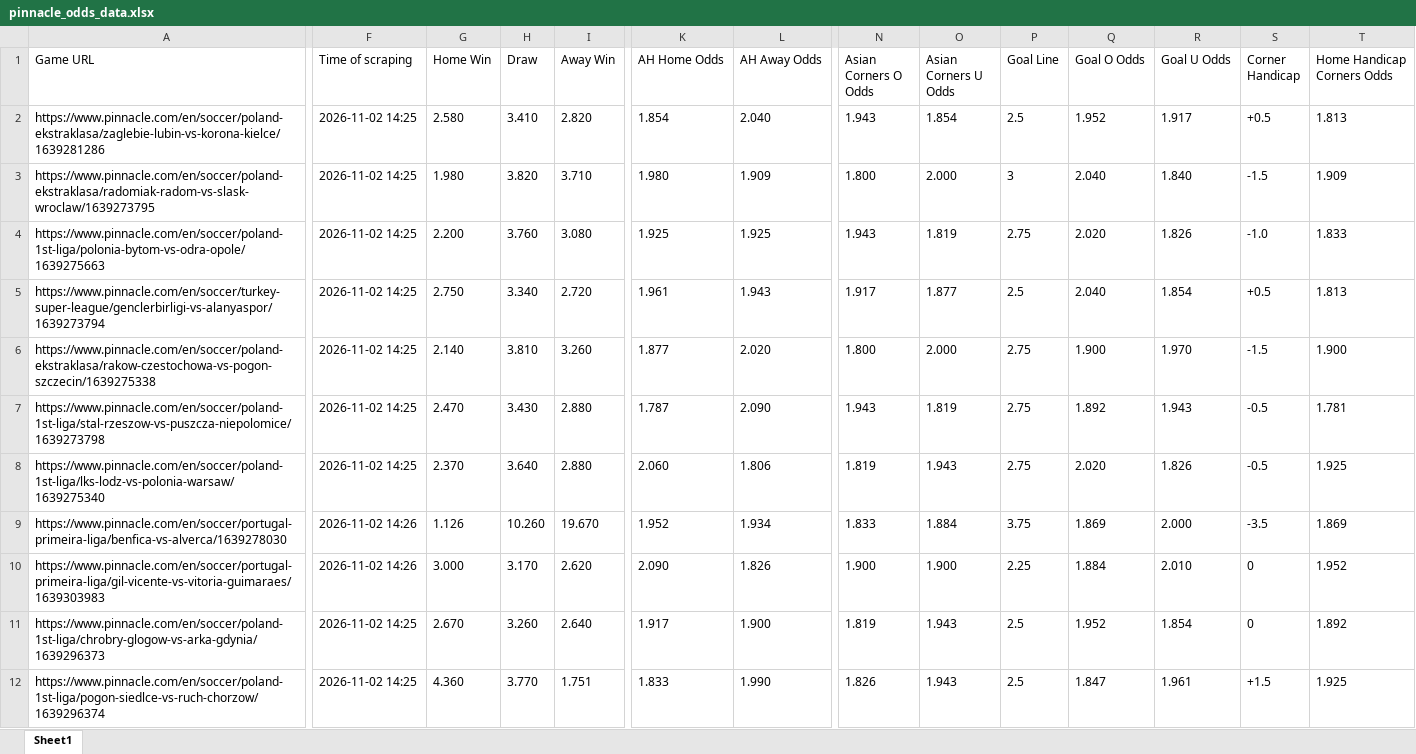
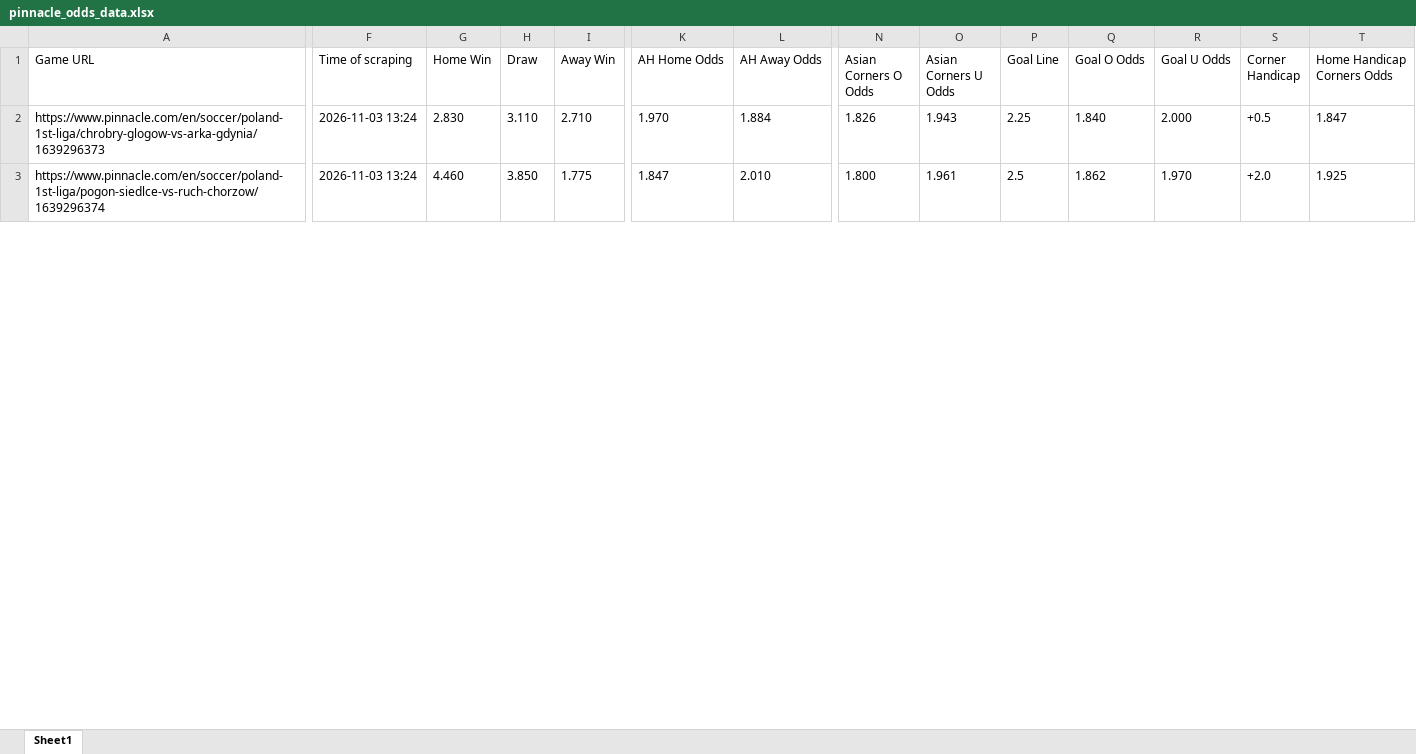
Before and after one commit to super-luke-chambers/pin_scraper, an Excel workbook: outputs/pinnacle_odds_data.xlsx, sheet Sheet1, drawn as a sheet; only a part is shown, gaps mark what is left out; values as stored, in another font and other column widths than the file's, no borders; removed rows and columns are numbered as before the commit, all else as after; rows hold the shown columns only; the diff covers the shown part only; the diff names each change by its address in the sheet, - before the commit and + after, or states it on an @@ line.

```diff
--- a/outputs/pinnacle_odds_data.xlsx (sheet Sheet1)
+++ b/outputs/pinnacle_odds_data.xlsx (sheet Sheet1)
-row 2: https://www.pinnacle.com/en/soccer/poland-ekstraklasa/zaglebie-lubin-vs-korona-kielce/1639281286 | 2026-11-02 14:25 | 2.580 | 3.410 | 2.820 | 1.854 | 2.040 | 1.943 | 1.854 | 2.5 | 1.952 | 1.917 | +0.5 | 1.813
-row 3: https://www.pinnacle.com/en/soccer/poland-ekstraklasa/radomiak-radom-vs-slask-wroclaw/1639273795 | 2026-11-02 14:25 | 1.980 | 3.820 | 3.710 | 1.980 | 1.909 | 1.800 | 2.000 | 3 | 2.040 | 1.840 | -1.5 | 1.909
-row 4: https://www.pinnacle.com/en/soccer/poland-1st-liga/polonia-bytom-vs-odra-opole/1639275663 | 2026-11-02 14:25 | 2.200 | 3.760 | 3.080 | 1.925 | 1.925 | 1.943 | 1.819 | 2.75 | 2.020 | 1.826 | -1.0 | 1.833
-row 5: https://www.pinnacle.com/en/soccer/turkey-super-league/genclerbirligi-vs-alanyaspor/1639273794 | 2026-11-02 14:25 | 2.750 | 3.340 | 2.720 | 1.961 | 1.943 | 1.917 | 1.877 | 2.5 | 2.040 | 1.854 | +0.5 | 1.813
-row 6: https://www.pinnacle.com/en/soccer/poland-ekstraklasa/rakow-czestochowa-vs-pogon-szczecin/1639275338 | 2026-11-02 14:25 | 2.140 | 3.810 | 3.260 | 1.877 | 2.020 | 1.800 | 2.000 | 2.75 | 1.900 | 1.970 | -1.5 | 1.900
-row 7: https://www.pinnacle.com/en/soccer/poland-1st-liga/stal-rzeszow-vs-puszcza-niepolomice/1639273798 | 2026-11-02 14:25 | 2.470 | 3.430 | 2.880 | 1.787 | 2.090 | 1.943 | 1.819 | 2.75 | 1.892 | 1.943 | -0.5 | 1.781
-row 8: https://www.pinnacle.com/en/soccer/poland-1st-liga/lks-lodz-vs-polonia-warsaw/1639275340 | 2026-11-02 14:25 | 2.370 | 3.640 | 2.880 | 2.060 | 1.806 | 1.819 | 1.943 | 2.75 | 2.020 | 1.826 | -0.5 | 1.925
-row 9: https://www.pinnacle.com/en/soccer/portugal-primeira-liga/benfica-vs-alverca/1639278030 | 2026-11-02 14:26 | 1.126 | 10.260 | 19.670 | 1.952 | 1.934 | 1.833 | 1.884 | 3.75 | 1.869 | 2.000 | -3.5 | 1.869
-row 10: https://www.pinnacle.com/en/soccer/portugal-primeira-liga/gil-vicente-vs-vitoria-guimaraes/1639303983 | 2026-11-02 14:26 | 3.000 | 3.170 | 2.620 | 2.090 | 1.826 | 1.900 | 1.900 | 2.25 | 1.884 | 2.010 | 0 | 1.952
-F2:F3 (Time of scraping): 2026-11-02 14:25
+F2:F3 (Time of scraping): 2026-11-03 13:24
-G2 (Home Win): 2.670
+G2 (Home Win): 2.830
-H2 (Draw): 3.260
+H2 (Draw): 3.110
-I2 (Away Win): 2.640
+I2 (Away Win): 2.710
-K2 (AH Home Odds): 1.917
+K2 (AH Home Odds): 1.970
-L2 (AH Away Odds): 1.900
+L2 (AH Away Odds): 1.884
-N2 (Asian Corners O Odds): 1.819
+N2 (Asian Corners O Odds): 1.826
-P2 (Goal Line): 2.5
+P2 (Goal Line): 2.25
-Q2 (Goal O Odds): 1.952
+Q2 (Goal O Odds): 1.840
-R2 (Goal U Odds): 1.854
+R2 (Goal U Odds): 2.000
-S2 (Corner Handicap): 0
+S2 (Corner Handicap): +0.5
-T2 (Home Handicap Corners Odds): 1.892
+T2 (Home Handicap Corners Odds): 1.847
-G3 (Home Win): 4.360
+G3 (Home Win): 4.460
-H3 (Draw): 3.770
+H3 (Draw): 3.850
-I3 (Away Win): 1.751
+I3 (Away Win): 1.775
-K3 (AH Home Odds): 1.833
+K3 (AH Home Odds): 1.847
-L3 (AH Away Odds): 1.990
+L3 (AH Away Odds): 2.010
-N3 (Asian Corners O Odds): 1.826
+N3 (Asian Corners O Odds): 1.800
-O3 (Asian Corners U Odds): 1.943
+O3 (Asian Corners U Odds): 1.961
-Q3 (Goal O Odds): 1.847
+Q3 (Goal O Odds): 1.862
-R3 (Goal U Odds): 1.961
+R3 (Goal U Odds): 1.970
-S3 (Corner Handicap): +1.5
+S3 (Corner Handicap): +2.0
```
Also changed, not shown: 18 added rows, 3 removed rows and 125 edited cells elsewhere in this sheet, outputs/pinnacle_corners_historical.xlsx, 2 other files.
